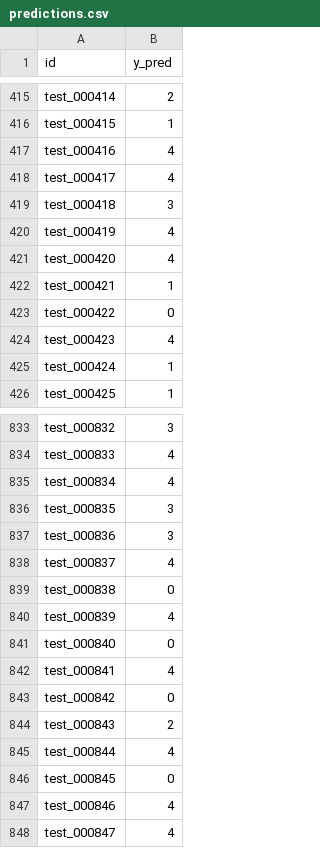
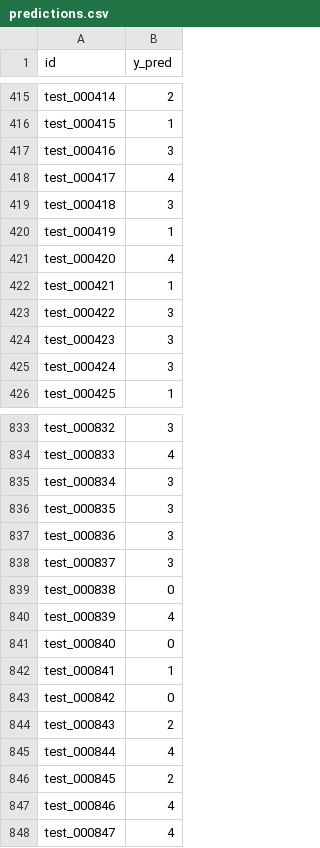
Before and after one commit to alonso59/nayarit_challenge, a CSV file: submissions/RicardoTL1975/latest/predictions.csv, drawn as a sheet; only a part is shown, gaps mark what is left out; the diff covers the shown part only.

```diff
--- a/submissions/RicardoTL1975/latest/predictions.csv
+++ b/submissions/RicardoTL1975/latest/predictions.csv
@@ -416,11 +416,11 @@ test_000414,2
 test_000415,1
-test_000416,4
+test_000416,3
 test_000417,4
 test_000418,3
-test_000419,4
+test_000419,1
 test_000420,4
 test_000421,1
-test_000422,0
-test_000423,4
-test_000424,1
+test_000422,3
+test_000423,3
+test_000424,3
 test_000425,1
@@ -834,6 +834,6 @@ test_000832,3
 test_000833,4
-test_000834,4
+test_000834,3
 test_000835,3
 test_000836,3
-test_000837,4
+test_000837,3
 test_000838,0
@@ -841,3 +841,3 @@ test_000839,4
 test_000840,0
-test_000841,4
+test_000841,1
 test_000842,0
@@ -845,3 +845,3 @@ test_000843,2
 test_000844,4
-test_000845,0
+test_000845,2
 test_000846,4
```
Also changed, not shown: 169 edited cells elsewhere in this file, leaderboard/submissions_log.csv, 4 other files.
